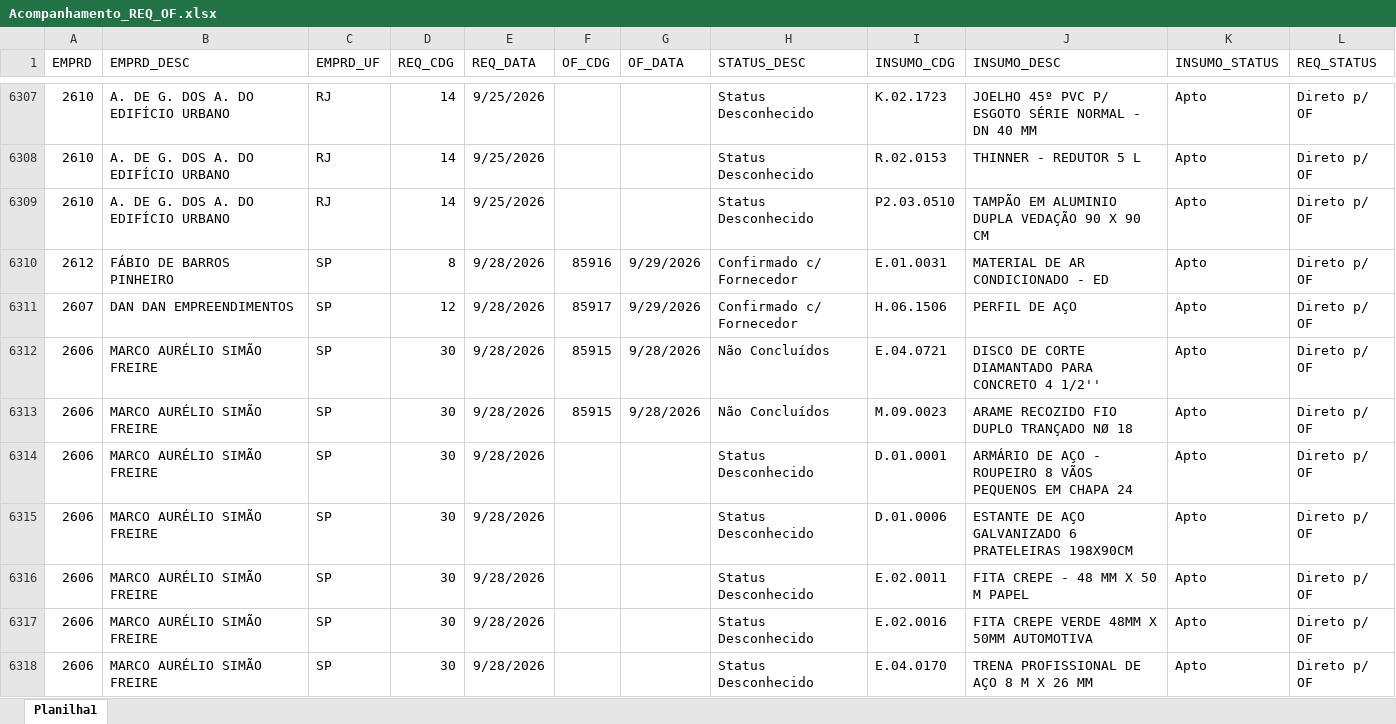
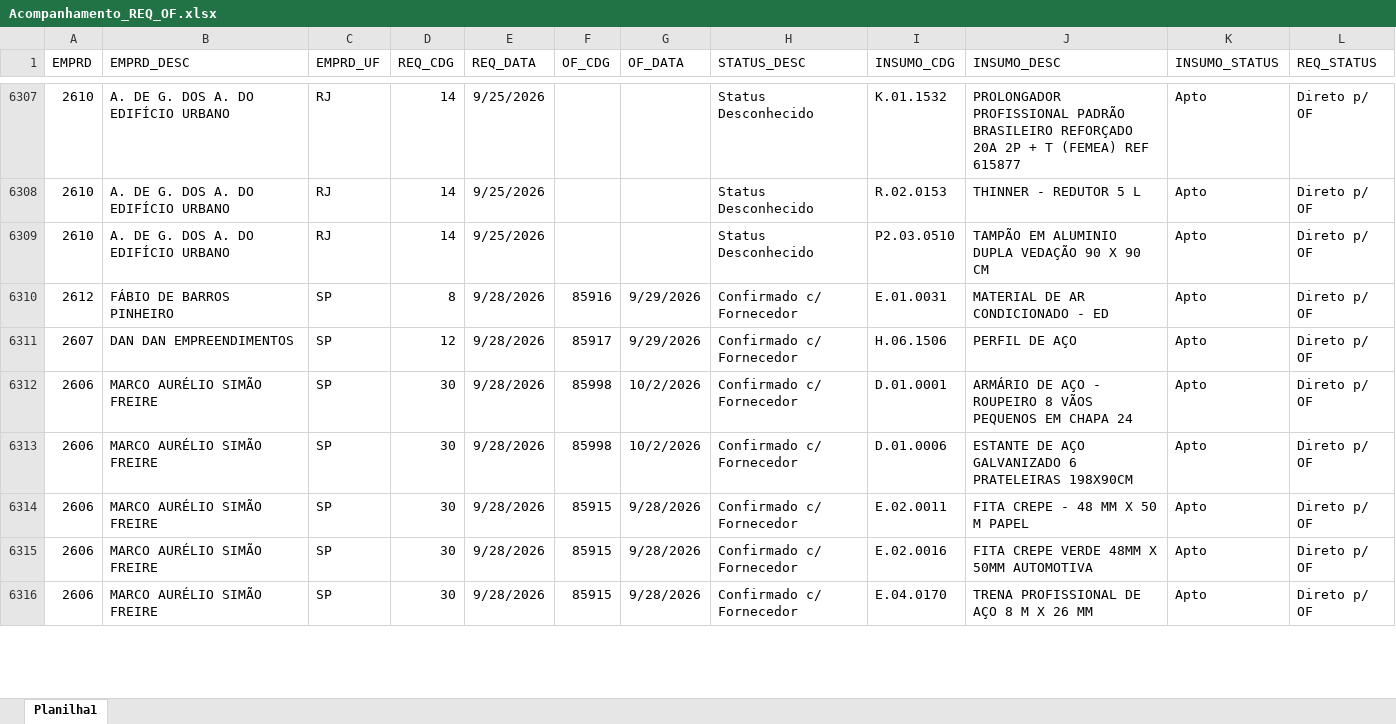
Before and after one commit to Mgiglio98/acompanhamento-requisicoes, an Excel workbook: Acompanhamento_REQ_OF.xlsx, sheet Planilha1, drawn as a sheet; only a part is shown, gaps mark what is left out; values as stored, in another font and other column widths than the file's, no borders; removed rows and columns are numbered as before the commit, all else as after; the diff covers the shown part only; the diff names each change by its address in the sheet, - before the commit and + after, or states it on an @@ line.

```diff
--- a/Acompanhamento_REQ_OF.xlsx (sheet Planilha1)
+++ b/Acompanhamento_REQ_OF.xlsx (sheet Planilha1)
-I6307 (INSUMO_CDG): K.02.1723
+I6307 (INSUMO_CDG): K.01.1532
-J6307 (INSUMO_DESC): JOELHO 45º PVC P/ ESGOTO SÉRIE NORMAL - DN 40 MM
+J6307 (INSUMO_DESC): PROLONGADOR PROFISSIONAL PADRÃO BRASILEIRO REFORÇADO 20A 2P + T (FEMEA) REF 615877
-row 6312: 2606 | MARCO AURÉLIO SIMÃO FREIRE | SP | 30 | 9/28/2026 | 85915 | 9/28/2026 | Não Concluídos | E.04.0721 | DISCO DE CORTE DIAMANTADO PARA CONCRETO 4 1/2'' | Apto | Direto p/ OF
-row 6313: 2606 | MARCO AURÉLIO SIMÃO FREIRE | SP | 30 | 9/28/2026 | 85915 | 9/28/2026 | Não Concluídos | M.09.0023 | ARAME RECOZIDO FIO DUPLO TRANÇADO NØ 18 | Apto | Direto p/ OF
-F6312:F6313 (OF_CDG): (empty)
+F6312:F6313 (OF_CDG): 85998
-G6312:G6313 (OF_DATA): (empty)
+G6312:G6313 (OF_DATA): 10/2/2026
-H6312:H6316 (STATUS_DESC): Status Desconhecido
+H6312:H6316 (STATUS_DESC): Confirmado c/ Fornecedor
-F6314:F6316 (OF_CDG): (empty)
+F6314:F6316 (OF_CDG): 85915
-G6314:G6316 (OF_DATA): (empty)
+G6314:G6316 (OF_DATA): 9/28/2026
```
Also changed, not shown: 30 added rows, 24 removed rows and 322 edited cells elsewhere in this sheet.
